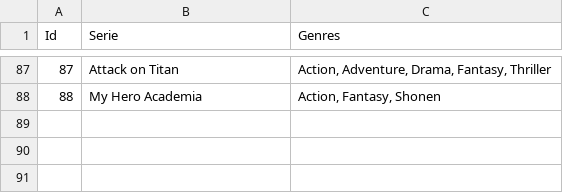
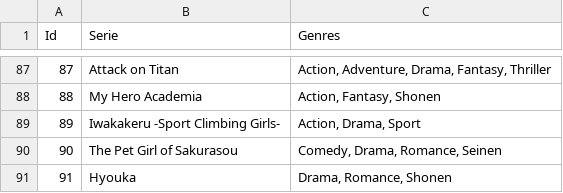
Before and after one commit to pavelsimo/mitlesen-backend, a CSV file: series_genres.csv, drawn as a sheet; only a part is shown, gaps mark what is left out; the diff names each change by its address in the sheet, - before the commit and + after, or states it on an @@ line.

```diff
--- a/series_genres.csv
+++ b/series_genres.csv
+row 89: 89 | Iwakakeru -Sport Climbing Girls- | Action, Drama, Sport
+row 90: 90 | The Pet Girl of Sakurasou | Comedy, Drama, Romance, Seinen
+row 91: 91 | Hyouka | Drama, Romance, Shonen
```
Also changed, not shown: 53 other files.
